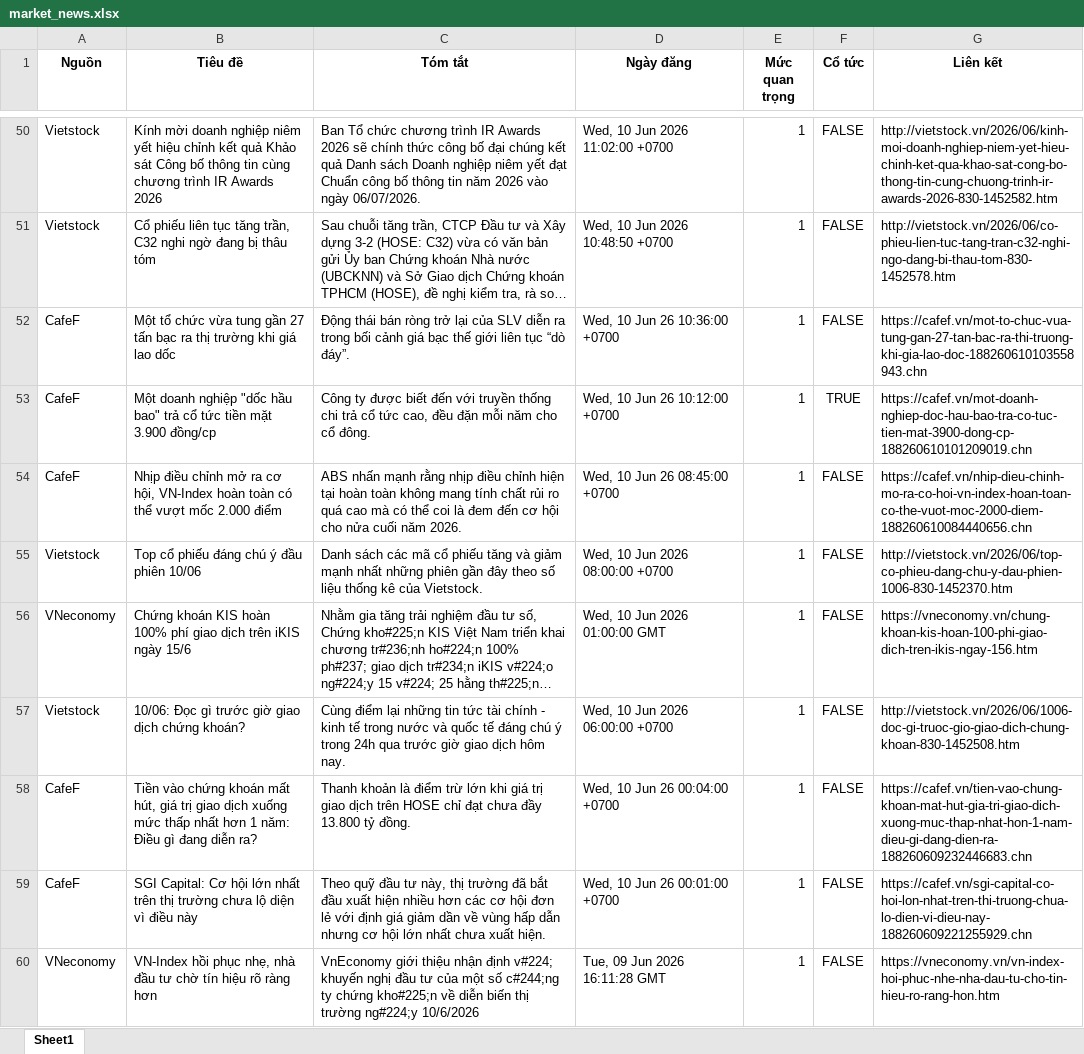
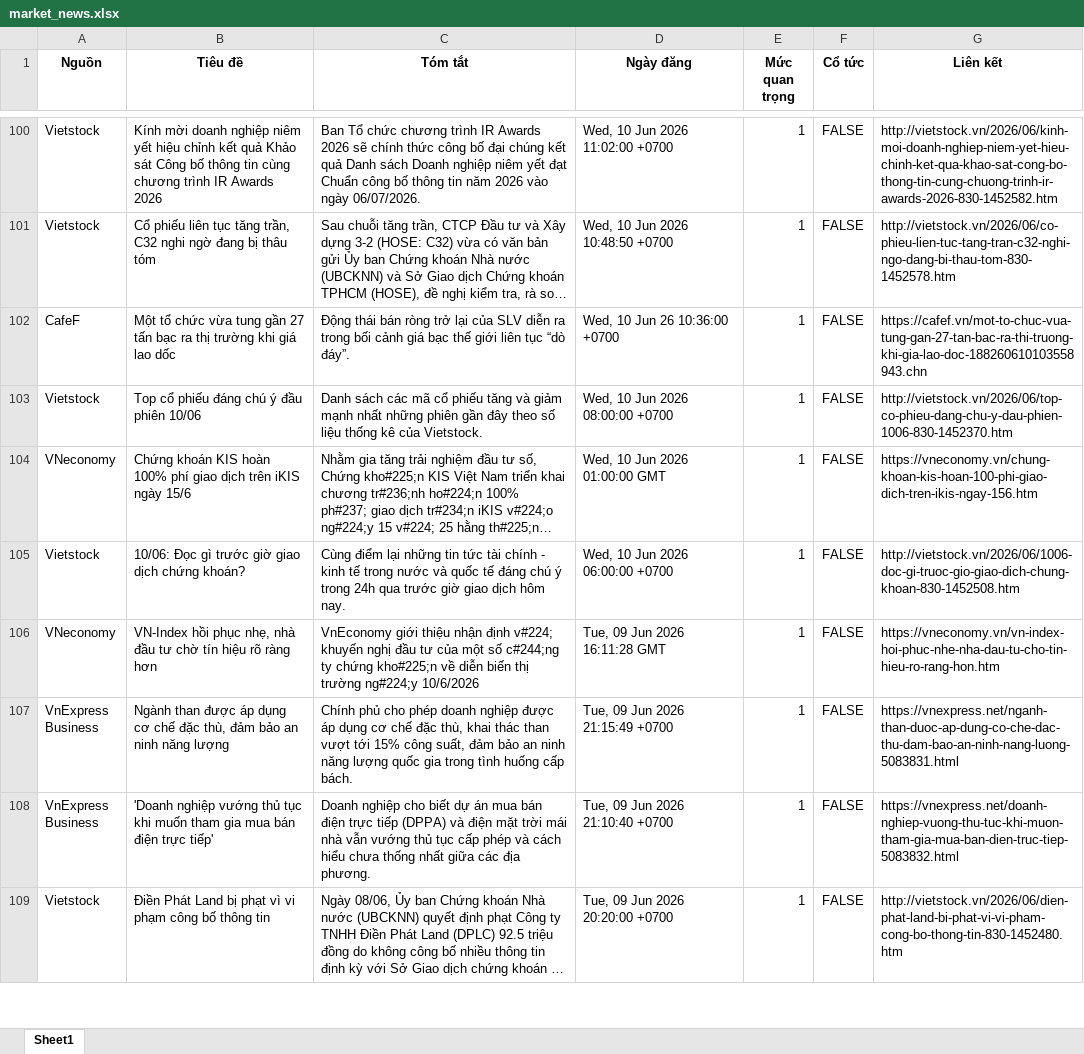
Before and after one commit to Ngoduc1110/ND, an Excel workbook: NEWS/market_news.xlsx, sheet Sheet1, drawn as a sheet; only a part is shown, gaps mark what is left out; the shorter side is filled out with more unchanged rows; long unchanged cells end in …; values as stored, in another font and other column widths than the file's, no borders; removed rows and columns are numbered as before the commit, all else as after; the diff covers the shown part only; the diff names each change by its address in the sheet, - before the commit and + after, or states it on an @@ line.

```diff
--- a/NEWS/market_news.xlsx (sheet Sheet1)
+++ b/NEWS/market_news.xlsx (sheet Sheet1)
-row 53: CafeF | Một doanh nghiệp "dốc hầu bao" trả cổ tức tiền mặt 3.900 đồng/cp | Công ty được biết đến với truyền thống chi trả cổ tức cao, đều đặn mỗi năm cho cổ đông. | Wed, 10 Jun 26 10:12:00 +0700 | 1 | TRUE | https://cafef.vn/mot-doanh-nghiep-doc-hau-bao-tra-co-tuc-tien-mat-3900-dong-cp-188260610101209019.chn
-row 54: CafeF | Nhịp điều chỉnh mở ra cơ hội, VN-Index hoàn toàn có thể vượt mốc 2.000 điểm | ABS nhấn mạnh rằng nhịp điều chỉnh hiện tại hoàn toàn không mang tính chất rủi ro quá cao mà có thể coi là đem đến cơ hội cho nửa cuối năm 2026. | Wed, 10 Jun 26 08:45:00 +0700 | 1 | FALSE | https://cafef.vn/nhip-dieu-chinh-mo-ra-co-hoi-vn-index-hoan-toan-co-the-vuot-moc-2000-diem-188260610084440656.chn
-row 58: CafeF | Tiền vào chứng khoán mất hút, giá trị giao dịch xuống mức thấp nhất hơn 1 năm: Điều gì đang diễn ra? | Thanh khoản là điểm trừ lớn khi giá trị giao dịch trên HOSE chỉ đạt chưa đầy 13.800 tỷ đồng. | Wed, 10 Jun 26 00:04:00 +0700 | 1 | FALSE | https://cafef.vn/tien-vao-chung-khoan-mat-hut-gia-tri-giao-dich-xuong-muc-thap-nhat-hon-1-nam-dieu-gi-dang-dien-ra-188260609232446683.chn
-row 59: CafeF | SGI Capital: Cơ hội lớn nhất trên thị trường chưa lộ diện vì điều này | Theo quỹ đầu tư này, thị trường đã bắt đầu xuất hiện nhiều hơn các cơ hội đơn lẻ với định giá giảm dần về vùng hấp dẫn nhưng cơ hội lớn nhất chưa xuất hiện. | Wed, 10 Jun 26 00:01:00 +0700 | 1 | FALSE | https://cafef.vn/sgi-capital-co-hoi-lon-nhat-tren-thi-truong-chua-lo-dien-vi-dieu-nay-188260609221255929.chn
```
Also changed, not shown: 69 added rows, 61 removed rows and 5 edited cells elsewhere in this sheet, 13 other files.
